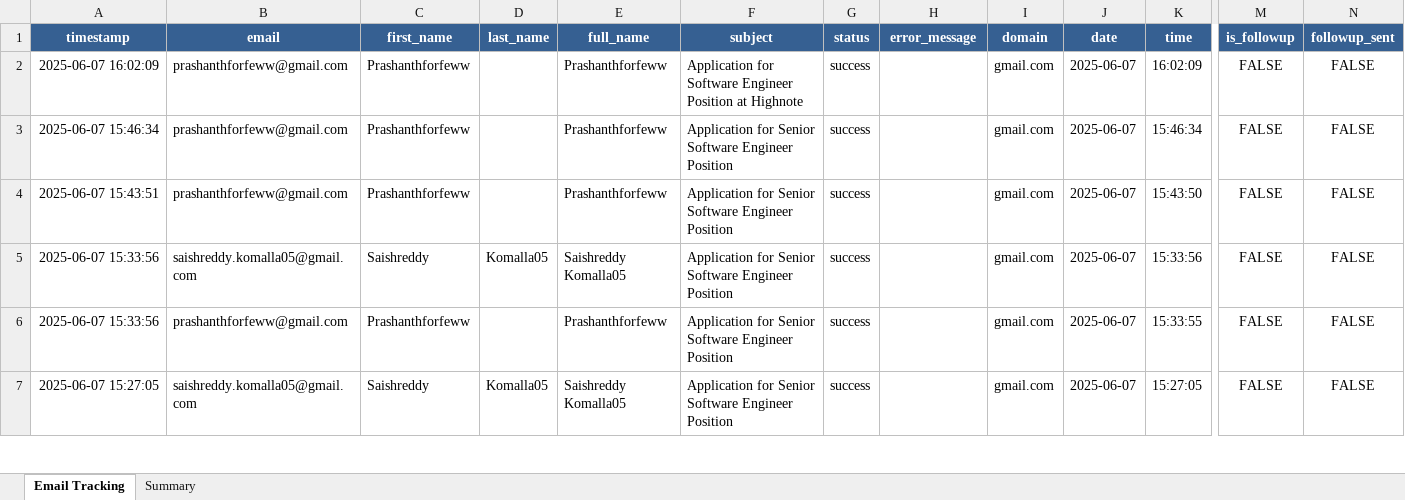
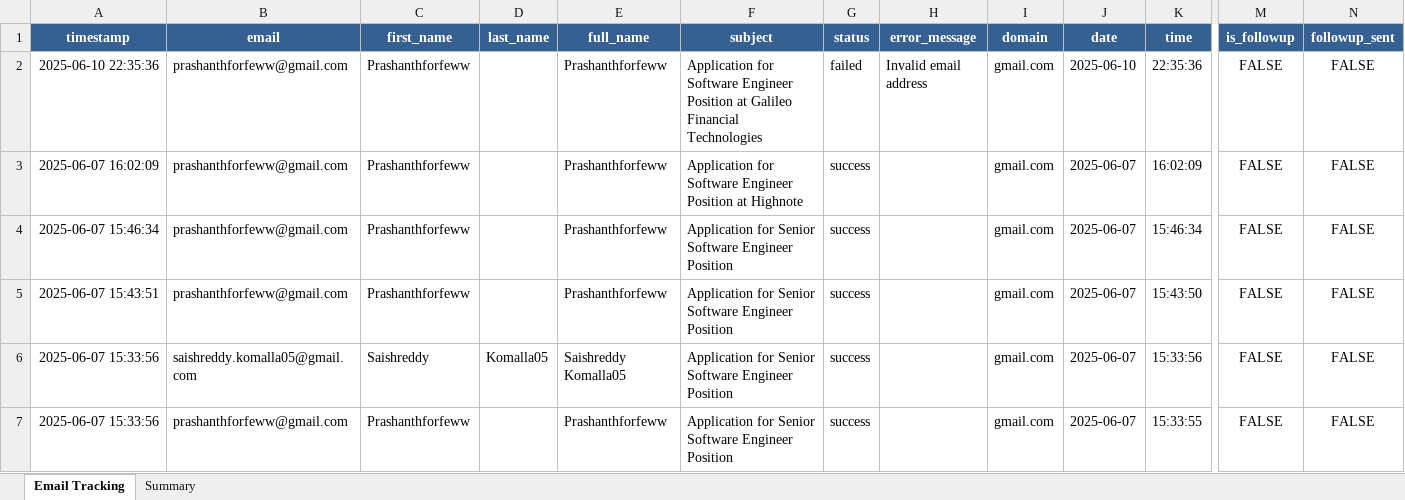
Before and after one commit to Prashanthkorip/auto-outreach-agent, an Excel workbook: email_tracking.xlsx, sheet Email Tracking, drawn as a sheet; only a part is shown, gaps mark what is left out; the shorter side is filled out with more unchanged rows; values as stored, in another font and other column widths than the file's, no borders; conditional formats not drawn; rows hold the shown columns only; the diff names each change by its address in the sheet, - before the commit and + after, or states it on an @@ line.

```diff
--- a/email_tracking.xlsx (sheet Email Tracking)
+++ b/email_tracking.xlsx (sheet Email Tracking)
+row 2: 2025-06-10 22:35:36 | prashanthforfeww@gmail.com | Prashanthforfeww |  | Prashanthforfeww | Application for Software Engineer Position at Galileo Financial Technologies | failed | Invalid email address | gmail.com | 2025-06-10 | 22:35:36 | FALSE | FALSE
```
Also changed, not shown: sheet Summary, 11 other files.
